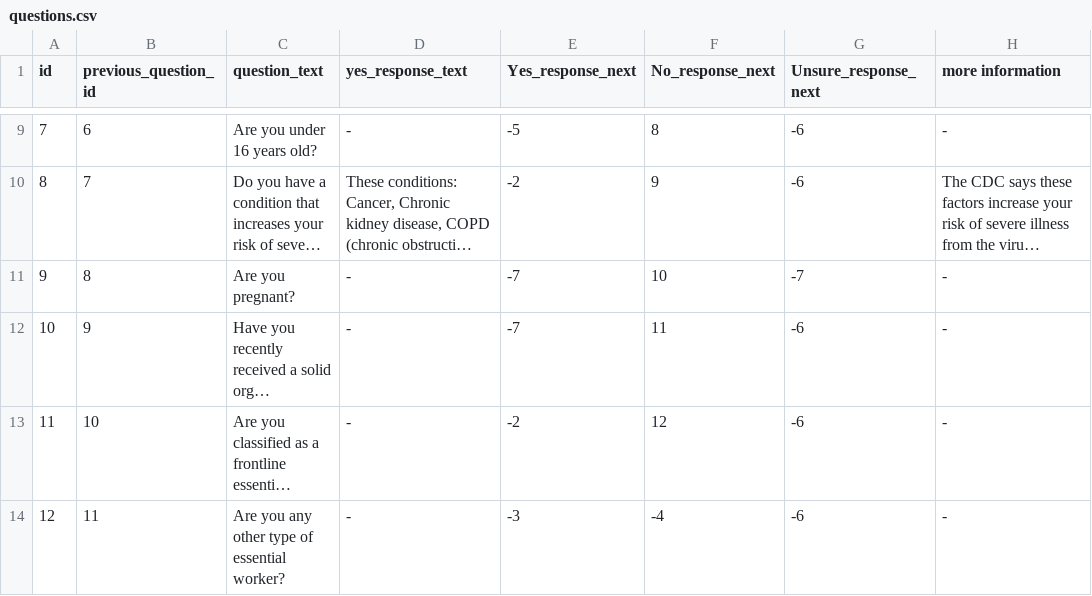
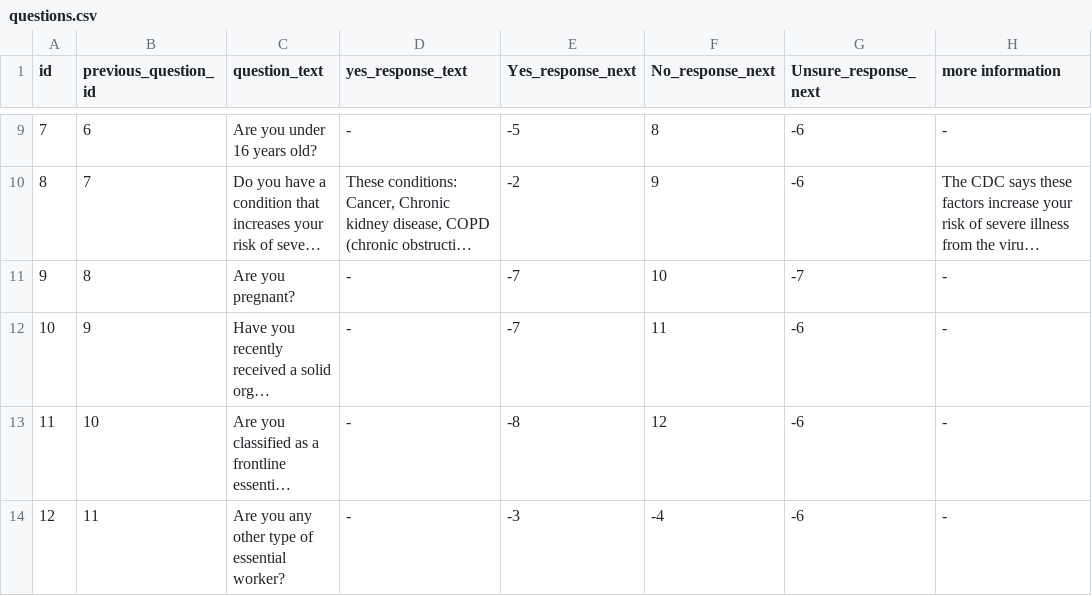
Before and after one commit to tpeng85/COVID-19-Vaccine-Eligibility-Explainer-NJ, a CSV file: questions.csv, drawn as a sheet; only a part is shown, gaps mark what is left out; long unchanged cells end in …; the diff names each change by its address in the sheet, - before the commit and + after, or states it on an @@ line.

```diff
--- a/questions.csv
+++ b/questions.csv
-E13 (Yes_response_next): -2
+E13 (Yes_response_next): -8
```
Also changed, not shown: results.csv, 1 other file.
